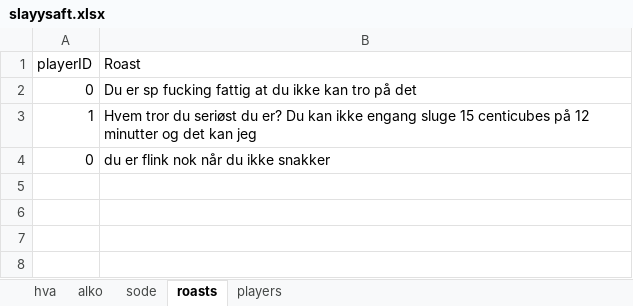
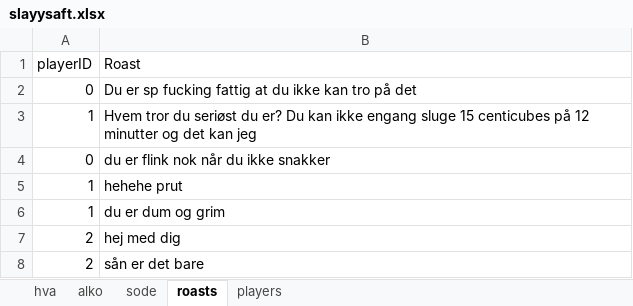
Before and after one commit to MaltMover/MaltMadness, an Excel workbook: slayysaft.xlsx, sheet roasts, drawn as a sheet; values as stored, in another font and other column widths than the file's, no borders; the diff names each change by its address in the sheet, - before the commit and + after, or states it on an @@ line.

Commit message:
Ikke for folk med gigt da, (svage kællinger)

```diff
--- a/slayysaft.xlsx (sheet roasts)
+++ b/slayysaft.xlsx (sheet roasts)
+row 5: 1 | hehehe prut
+row 6: 1 | du er dum og grim
+row 7: 2 | hej med dig
+row 8: 2 | sån er det bare
```
